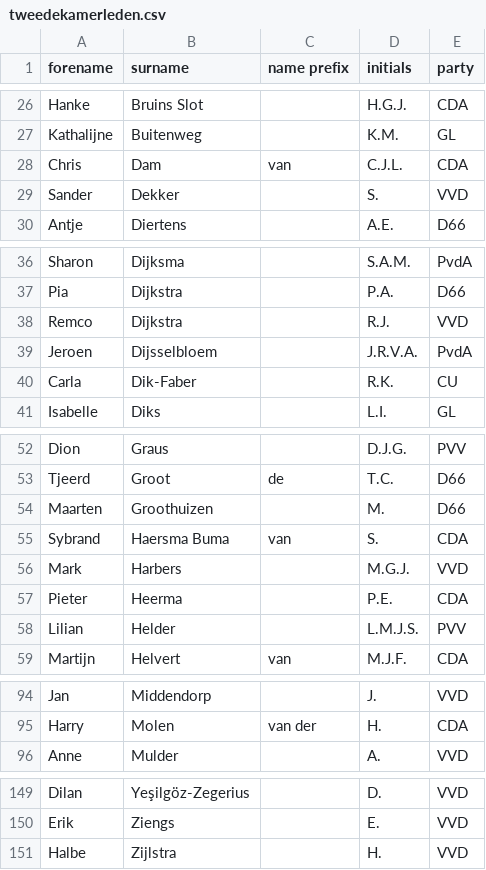
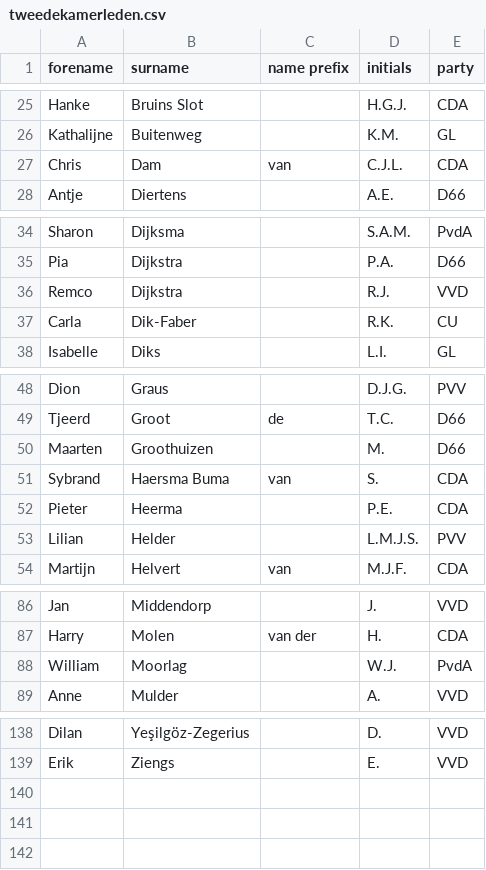
Before and after one commit to openkamer/ok-tk-data, a CSV file: kamerleden/tweedekamerleden.csv, drawn as a sheet; only a part is shown, gaps mark what is left out; the diff covers the shown part only.

```diff
--- a/kamerleden/tweedekamerleden.csv
+++ b/kamerleden/tweedekamerleden.csv
@@ -28,3 +27,2 @@ Kathalijne,Buitenweg,,K.M.,GL
 Chris,Dam,van,C.J.L.,CDA
-Sander,Dekker,,S.,VVD
 Antje,Diertens,,A.E.,D66
@@ -38,3 +36,2 @@ Pia,Dijkstra,,P.A.,D66
 Remco,Dijkstra,,R.J.,VVD
-Jeroen,Dijsselbloem,,J.R.V.A.,PvdA
 Carla,Dik-Faber,,R.K.,CU
@@ -55,3 +51,2 @@ Maarten,Groothuizen,,M.,D66
 Sybrand,Haersma Buma,van,S.,CDA
-Mark,Harbers,,M.G.J.,VVD
 Pieter,Heerma,,P.E.,CDA
@@ -95,2 +87,3 @@ Jan,Middendorp,,J.,VVD
 Harry,Molen,van der,H.,CDA
+William,Moorlag,,W.J.,PvdA
 Anne,Mulder,,A.,VVD
@@ -150,2 +139 @@ Dilan,Yeşilgöz-Zegerius,,D.,VVD
 Erik,Ziengs,,E.,VVD
-Halbe,Zijlstra,,H.,VVD
```
Also changed, not shown: 9 removed rows elsewhere in this file, 1 other file.
